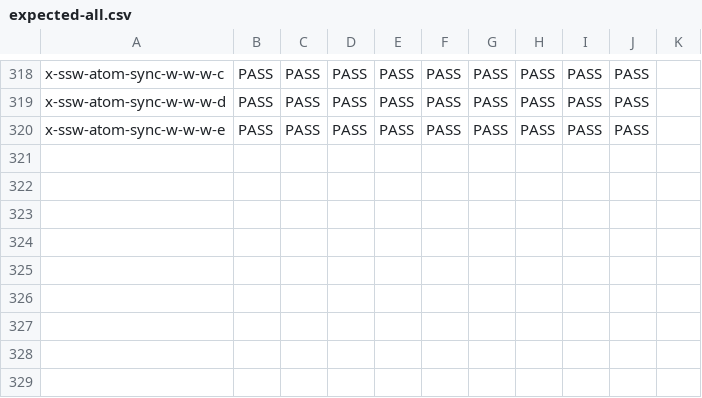
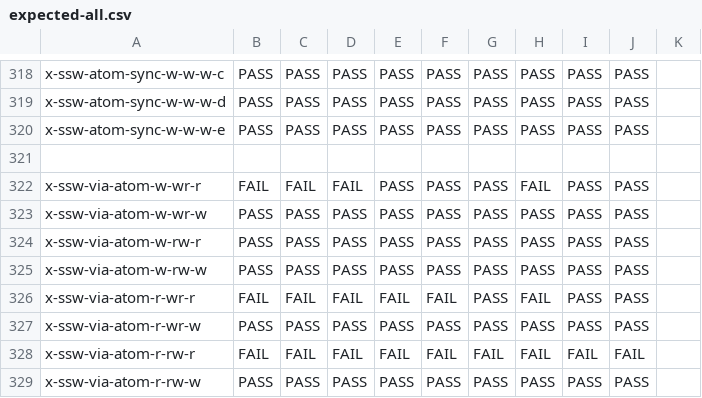
Before and after one commit to hernanponcedeleon/Dat3M, a CSV file: litmus/VULKAN/pvmm/expected-all.csv, drawn as a sheet; only a part is shown, gaps mark what is left out; the diff names each change by its address in the sheet, - before the commit and + after, or states it on an @@ line.

```diff
--- a/litmus/VULKAN/pvmm/expected-all.csv
+++ b/litmus/VULKAN/pvmm/expected-all.csv
+row 321: (empty)
+row 322: x-ssw-via-atom-w-wr-r | FAIL | FAIL | FAIL | PASS | PASS | PASS | FAIL | PASS | PASS
+row 323: x-ssw-via-atom-w-wr-w | PASS | PASS | PASS | PASS | PASS | PASS | PASS | PASS | PASS
+row 324: x-ssw-via-atom-w-rw-r | PASS | PASS | PASS | PASS | PASS | PASS | PASS | PASS | PASS
+row 325: x-ssw-via-atom-w-rw-w | PASS | PASS | PASS | PASS | PASS | PASS | PASS | PASS | PASS
+row 326: x-ssw-via-atom-r-wr-r | FAIL | FAIL | FAIL | FAIL | FAIL | PASS | FAIL | PASS | PASS
+row 327: x-ssw-via-atom-r-wr-w | PASS | PASS | PASS | PASS | PASS | PASS | PASS | PASS | PASS
+row 328: x-ssw-via-atom-r-rw-r | FAIL | FAIL | FAIL | FAIL | FAIL | FAIL | FAIL | FAIL | FAIL
+row 329: x-ssw-via-atom-r-rw-w | PASS | PASS | PASS | PASS | PASS | PASS | PASS | PASS | PASS
```
Also changed, not shown: litmus/VULKAN/pvmm/expected-races-all.csv, 8 other files.
